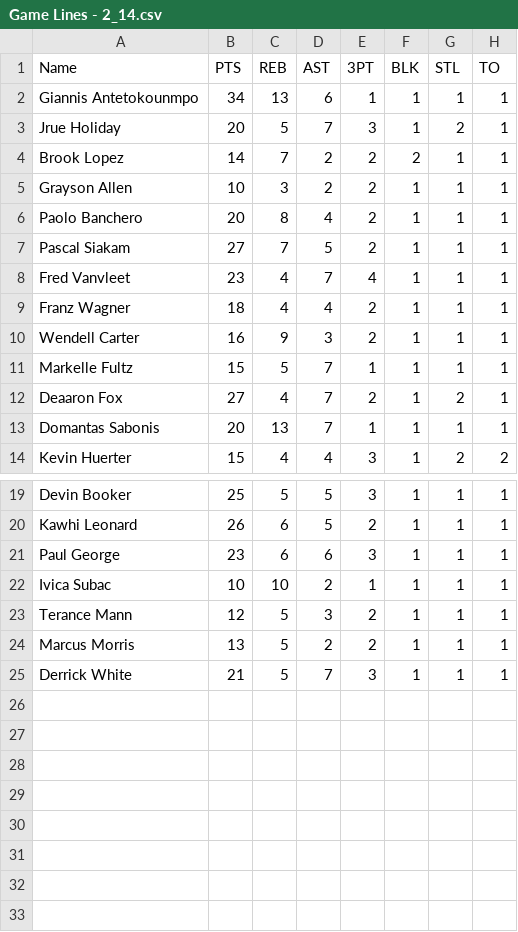
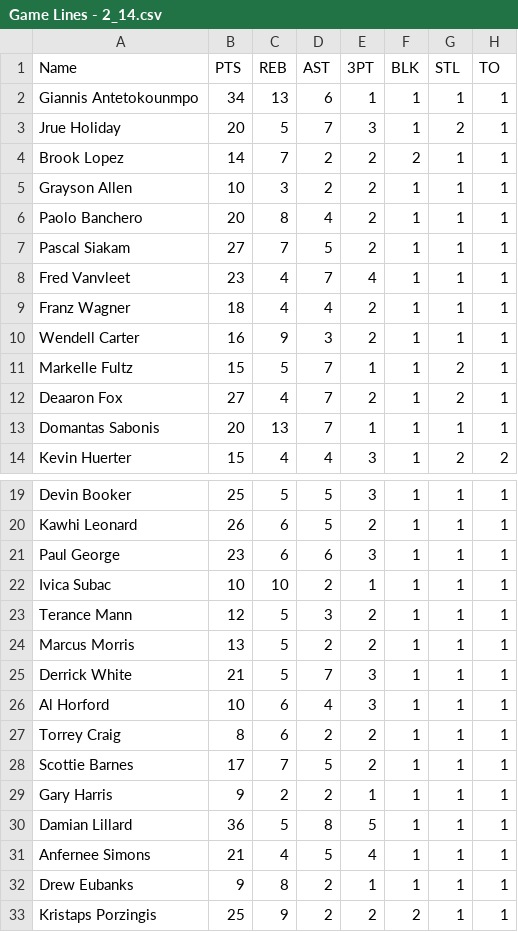
Before and after one commit to maxmnovick/probability-determiner, a CSV file: data/Game Lines - 2_14.csv, drawn as a sheet; only a part is shown, gaps mark what is left out.

```diff
--- a/data/Game Lines - 2_14.csv
+++ b/data/Game Lines - 2_14.csv
@@ -10,3 +10,3 @@ Franz Wagner,18,4,4,2,1,1,1
 Wendell Carter,16,9,3,2,1,1,1
-Markelle Fultz,15,5,7,1,1,1,1
+Markelle Fultz,15,5,7,1,1,2,1
 Deaaron Fox,27,4,7,2,1,2,1
@@ -25 +25,9 @@ Marcus Morris,13,5,2,2,1,1,1
 Derrick White,21,5,7,3,1,1,1
+Al Horford,10,6,4,3,1,1,1
+Torrey Craig,8,6,2,2,1,1,1
+Scottie Barnes,17,7,5,2,1,1,1
+Gary Harris,9,2,2,1,1,1,1
+Damian Lillard,36,5,8,5,1,1,1
+Anfernee Simons,21,4,5,4,1,1,1
+Drew Eubanks,9,8,2,1,1,1,1
+Kristaps Porzingis,25,9,2,2,2,1,1
```
Also changed, not shown: 2 other files.
